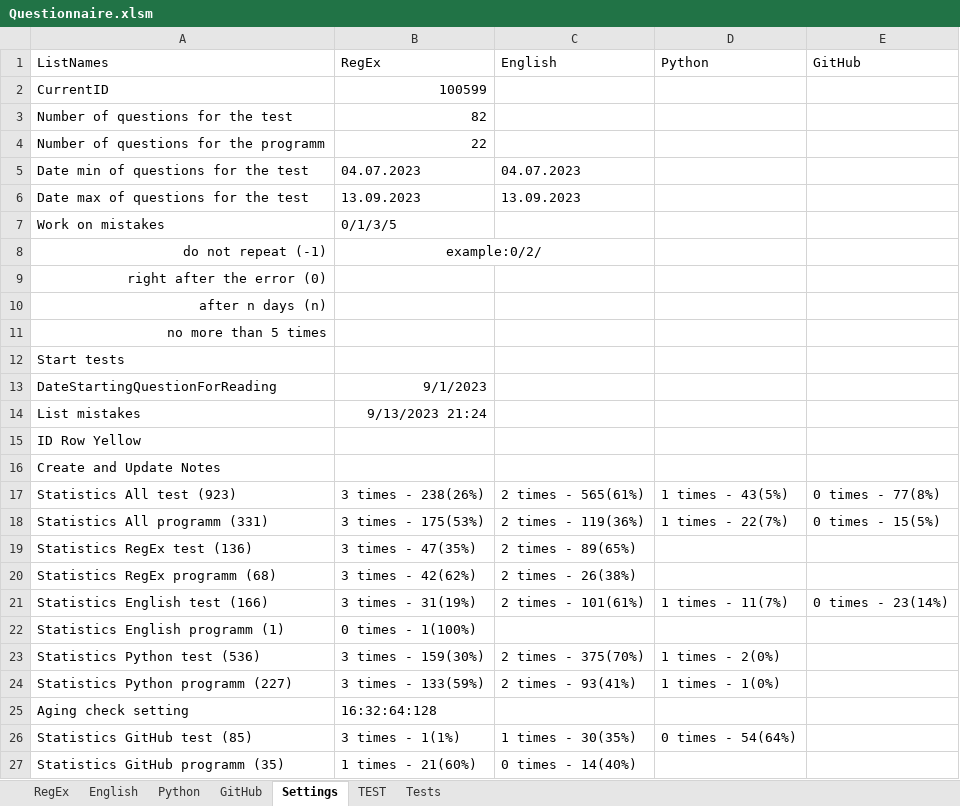
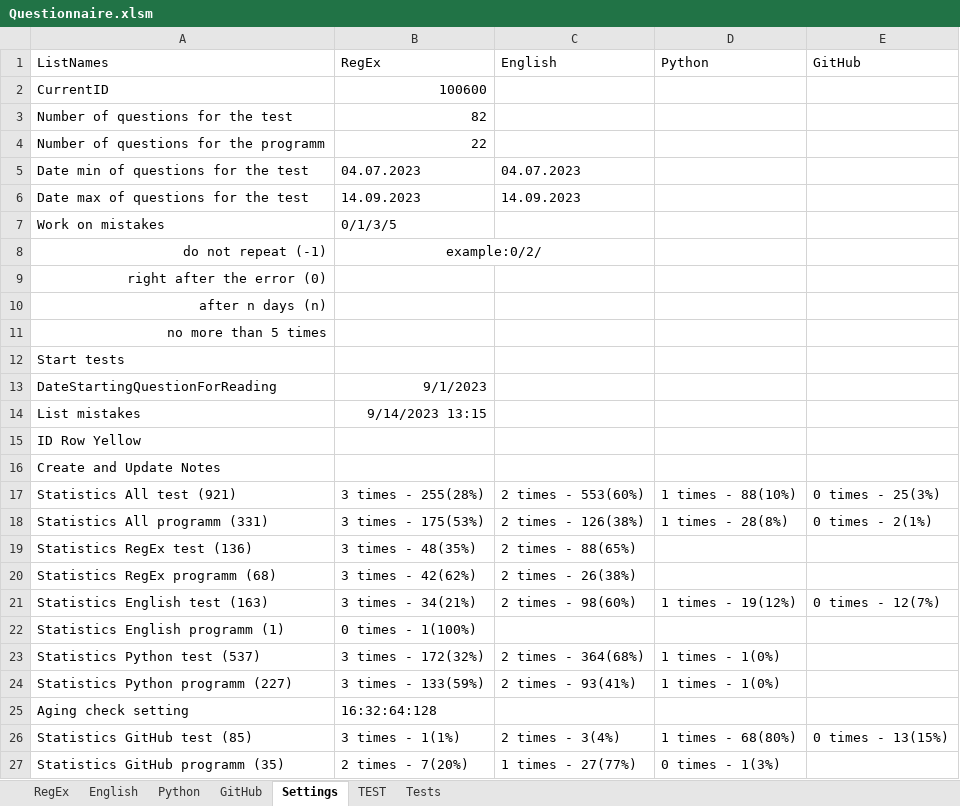
Before and after one commit to peleidmju/Learning, an Excel workbook: Questionnaire.xlsm, sheet Settings, drawn as a sheet; values as stored, in another font and other column widths than the file's, no borders; the diff names each change by its address in the sheet, - before the commit and + after, or states it on an @@ line.

Commit message:
After Twentyth Test; Into Git Learning

```diff
--- a/Questionnaire.xlsm (sheet Settings)
+++ b/Questionnaire.xlsm (sheet Settings)
-B2 (RegEx): 100599
+B2 (RegEx): 100600
-B6 (RegEx): 13.09.2023
+B6 (RegEx): 14.09.2023
-C6 (English): 13.09.2023
+C6 (English): 14.09.2023
-B14 (RegEx): 9/13/2023 21:24
+B14 (RegEx): 9/14/2023 13:15
-A17 (ListNames): Statistics All test (923)
+A17 (ListNames): Statistics All test (921)
-B17 (RegEx): 3 times - 238(26%)
+B17 (RegEx): 3 times - 255(28%)
-C17 (English): 2 times - 565(61%)
+C17 (English): 2 times - 553(60%)
-D17 (Python): 1 times - 43(5%)
+D17 (Python): 1 times - 88(10%)
-E17 (GitHub): 0 times - 77(8%)
+E17 (GitHub): 0 times - 25(3%)
-C18 (English): 2 times - 119(36%)
+C18 (English): 2 times - 126(38%)
-D18 (Python): 1 times - 22(7%)
+D18 (Python): 1 times - 28(8%)
-E18 (GitHub): 0 times - 15(5%)
+E18 (GitHub): 0 times - 2(1%)
-B19 (RegEx): 3 times - 47(35%)
+B19 (RegEx): 3 times - 48(35%)
-C19 (English): 2 times - 89(65%)
+C19 (English): 2 times - 88(65%)
-A21 (ListNames): Statistics English test (166)
+A21 (ListNames): Statistics English test (163)
-B21 (RegEx): 3 times - 31(19%)
+B21 (RegEx): 3 times - 34(21%)
-C21 (English): 2 times - 101(61%)
+C21 (English): 2 times - 98(60%)
-D21 (Python): 1 times - 11(7%)
+D21 (Python): 1 times - 19(12%)
-E21 (GitHub): 0 times - 23(14%)
+E21 (GitHub): 0 times - 12(7%)
-A23 (ListNames): Statistics Python test (536)
+A23 (ListNames): Statistics Python test (537)
-B23 (RegEx): 3 times - 159(30%)
+B23 (RegEx): 3 times - 172(32%)
-C23 (English): 2 times - 375(70%)
+C23 (English): 2 times - 364(68%)
-D23 (Python): 1 times - 2(0%)
+D23 (Python): 1 times - 1(0%)
-C26 (English): 1 times - 30(35%)
+C26 (English): 2 times - 3(4%)
-D26 (Python): 0 times - 54(64%)
+D26 (Python): 1 times - 68(80%)
-E26 (GitHub): (empty)
+E26 (GitHub): 0 times - 13(15%)
-B27 (RegEx): 1 times - 21(60%)
+B27 (RegEx): 2 times - 7(20%)
-C27 (English): 0 times - 14(40%)
+C27 (English): 1 times - 27(77%)
-D27 (Python): (empty)
+D27 (Python): 0 times - 1(3%)
```
Also changed, not shown: sheet Tests, sheet TEST, sheet GitHub, sheet English, sheet Python, sheet RegEx, hidden cells, 1 other file.
